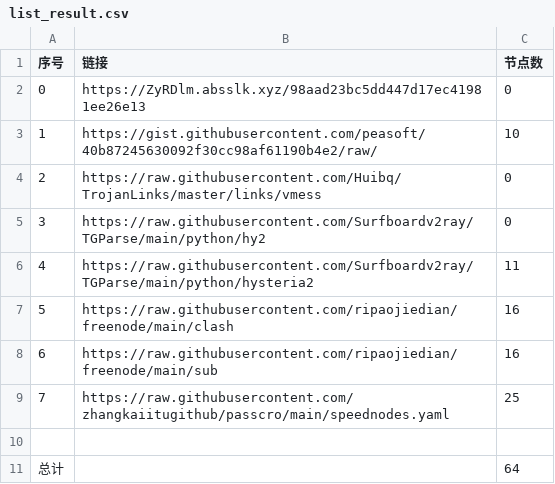
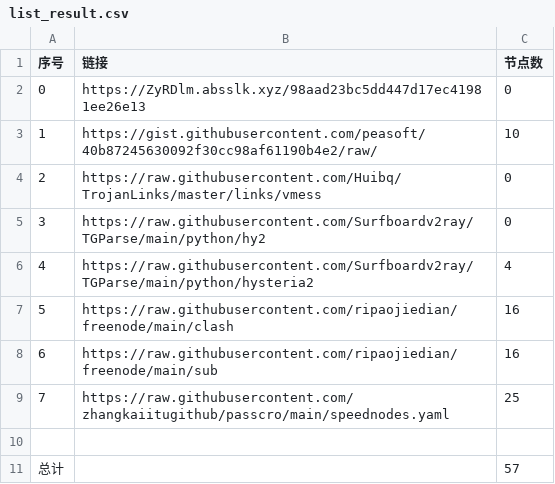
Before and after one commit to sangosbanikz/NoMoreWalls, a CSV file: list_result.csv, drawn as a sheet.

```diff
--- a/list_result.csv
+++ b/list_result.csv
@@ -5,3 +5,3 @@
 3,https://raw.githubusercontent.com/Surfboardv2ray/TGParse/main/python/hy2,0
-4,https://raw.githubusercontent.com/Surfboardv2ray/TGParse/main/python/hysteria2,11
+4,https://raw.githubusercontent.com/Surfboardv2ray/TGParse/main/python/hysteria2,4
 5,https://raw.githubusercontent.com/ripaojiedian/freenode/main/clash,16
@@ -10,2 +10,2 @@
 
-总计,,64
+总计,,57
```
Also changed, not shown: 7 other files.
